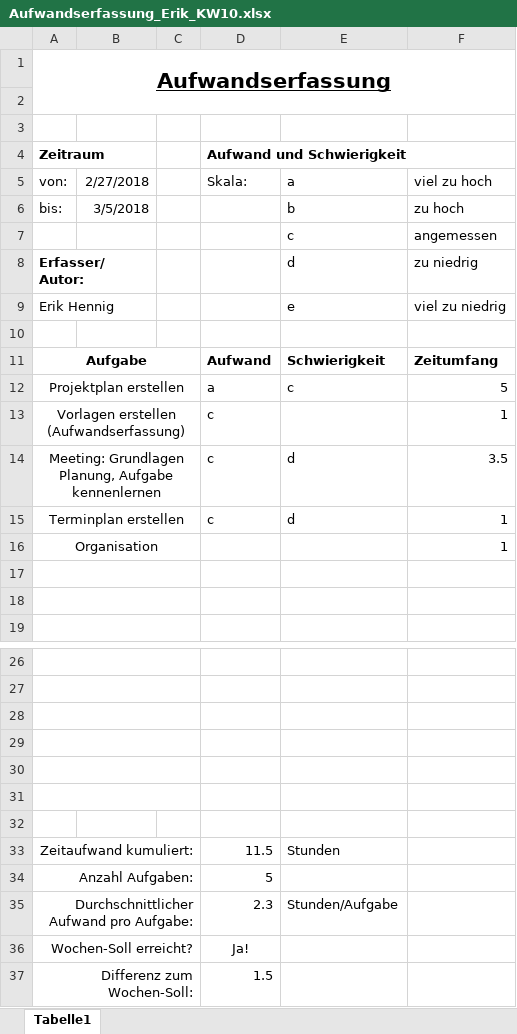
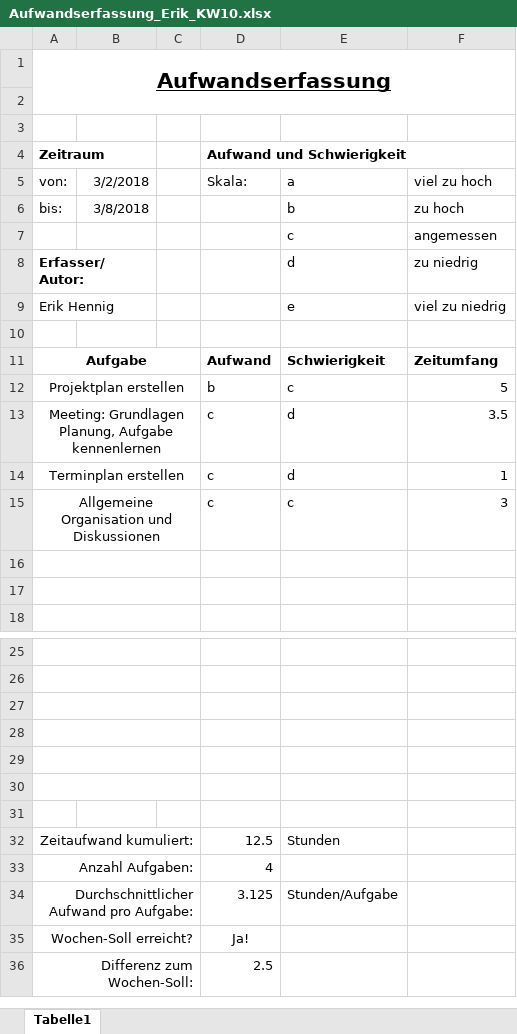
Before and after one commit to InvisibleUSA/METLAB_News, an Excel workbook: Organisation/Aufwandserfassung/Erik/Aufwandserfassung_Erik_KW10.xlsx, sheet Tabelle1, drawn as a sheet; only a part is shown, gaps mark what is left out; values as stored, in another font and other column widths than the file's, no borders; conditional formats not drawn; removed rows and columns are numbered as before the commit, all else as after; the diff names each change by its address in the sheet, - before the commit and + after, or states it on an @@ line.

Commit message:
Aufwanderfassung updated
+ Aufgewendete Zeit aktualisiert
+ Aufgaben nochmals ordentlicher notiert

```diff
--- a/Organisation/Aufwandserfassung/Erik/Aufwandserfassung_Erik_KW10.xlsx (sheet Tabelle1)
+++ b/Organisation/Aufwandserfassung/Erik/Aufwandserfassung_Erik_KW10.xlsx (sheet Tabelle1)
-B5: 2/27/2018
+B5: 3/2/2018
-B6: 3/5/2018
+B6: 3/8/2018
-D12 (Aufwand und Schwierigkeit): a
+D12 (Aufwand und Schwierigkeit): b
-row 13: Vorlagen erstellen (Aufwandserfassung) |  |  | c |  | 1
-row 16: Organisation |  |  |  |  | 1
+row 15: Allgemeine Organisation und Diskussionen |  |  | c | c | 3
-D32 (Aufwand und Schwierigkeit): 11.5
+D32 (Aufwand und Schwierigkeit): 12.5
-D33 (Aufwand und Schwierigkeit): 5
+D33 (Aufwand und Schwierigkeit): 4
-D34 (Aufwand und Schwierigkeit): 2.3
+D34 (Aufwand und Schwierigkeit): 3.125
-D36 (Aufwand und Schwierigkeit): 1.5
+D36 (Aufwand und Schwierigkeit): 2.5
```
Also changed, not shown: formulas that keep their value.
